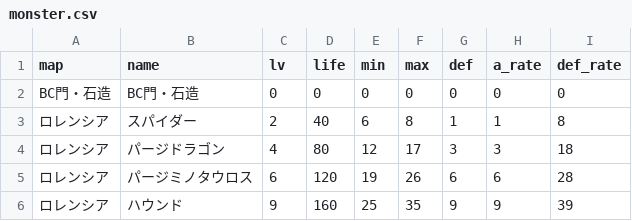
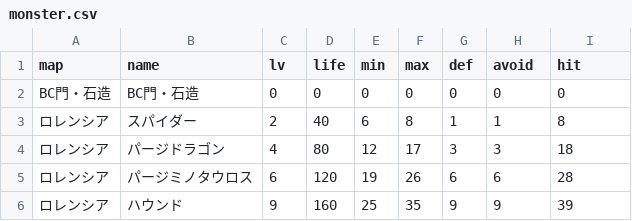
Before and after one commit to gbload/mudamage, a CSV file: src/Data/Database/csv/monster.csv, drawn as a sheet; only a part is shown.

```diff
--- a/src/Data/Database/csv/monster.csv
+++ b/src/Data/Database/csv/monster.csv
@@ -1,2 +1,2 @@
-"map","name","lv","life","min","max","def","a_rate","def_rate"
+"map","name","lv","life","min","max","def","avoid","hit"
 "BC門・石造","BC門・石造",0,0,0,0,0,0,0
```
Also changed, not shown: 13 other files.
